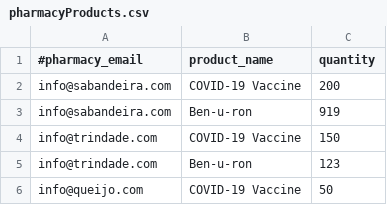
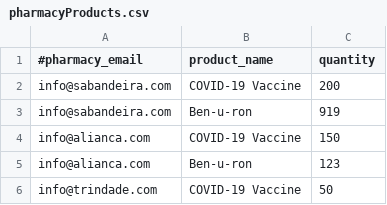
Before and after one commit to tiagoavcosta25/LAPR3, a CSV file: src/main/resources/files/input/pharmacyProducts.csv, drawn as a sheet.

```diff
--- a/src/main/resources/files/input/pharmacyProducts.csv
+++ b/src/main/resources/files/input/pharmacyProducts.csv
@@ -3,4 +3,4 @@ info@sabandeira.com;COVID-19 Vaccine;200
 info@sabandeira.com;Ben-u-ron;919
-info@trindade.com;COVID-19 Vaccine;150
-info@trindade.com;Ben-u-ron;123
-info@queijo.com;COVID-19 Vaccine;50
+info@alianca.com;COVID-19 Vaccine;150
+info@alianca.com;Ben-u-ron;123
+info@trindade.com;COVID-19 Vaccine;50
```
Also changed, not shown: src/main/resources/files/input/couriers.csv, src/main/resources/files/input/escooters.csv, 9 other files.
